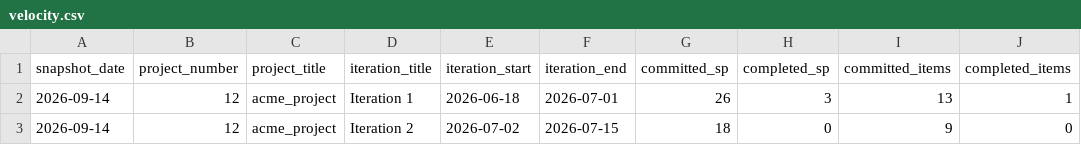
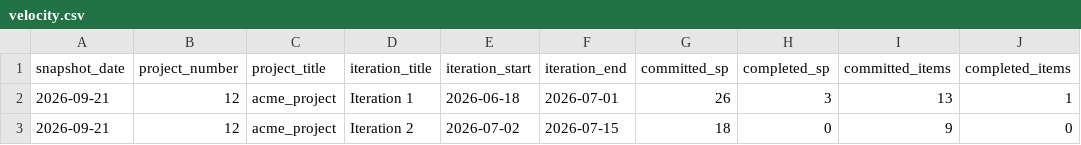
Before and after one commit to agic-sandbox/.github, a CSV file: metrics/velocity.csv, drawn as a sheet; only a part is shown; the diff names each change by its address in the sheet, - before the commit and + after, or states it on an @@ line.

```diff
--- a/metrics/velocity.csv
+++ b/metrics/velocity.csv
-A2:A3 (snapshot_date): 2026-09-14
+A2:A3 (snapshot_date): 2026-09-21
```
